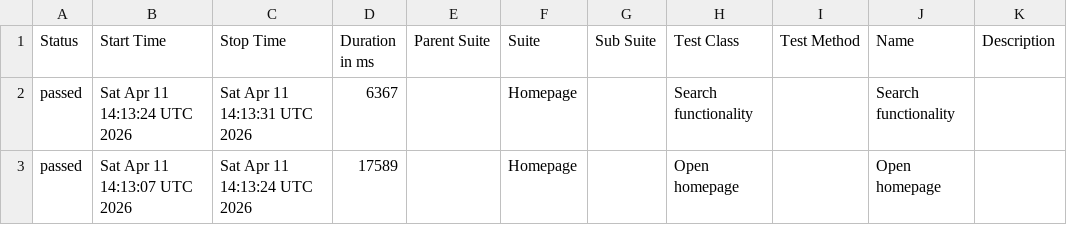
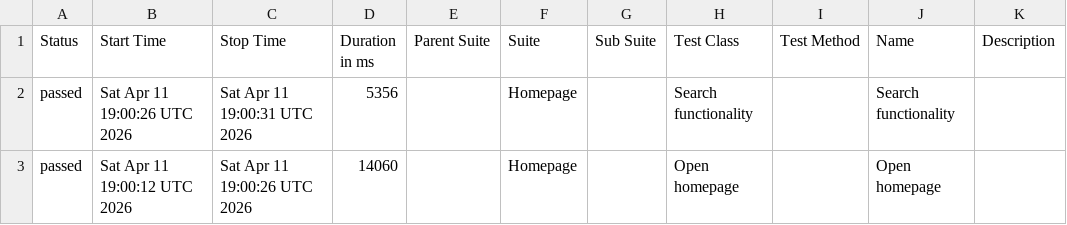
Before and after one commit to sselda/konecranes-automation, a CSV file: allureReport/data/suites.csv, drawn as a sheet.

```diff
--- a/allureReport/data/suites.csv
+++ b/allureReport/data/suites.csv
@@ -1,3 +1,3 @@
 "Status","Start Time","Stop Time","Duration in ms","Parent Suite","Suite","Sub Suite","Test Class","Test Method","Name","Description"
-"passed","Sat Apr 11 14:13:24 UTC 2026","Sat Apr 11 14:13:31 UTC 2026","6367","","Homepage","","Search functionality","","Search functionality",""
-"passed","Sat Apr 11 14:13:07 UTC 2026","Sat Apr 11 14:13:24 UTC 2026","17589","","Homepage","","Open homepage","","Open homepage",""
+"passed","Sat Apr 11 19:00:26 UTC 2026","Sat Apr 11 19:00:31 UTC 2026","5356","","Homepage","","Search functionality","","Search functionality",""
+"passed","Sat Apr 11 19:00:12 UTC 2026","Sat Apr 11 19:00:26 UTC 2026","14060","","Homepage","","Open homepage","","Open homepage",""
```
Also changed, not shown: 22 other files.
